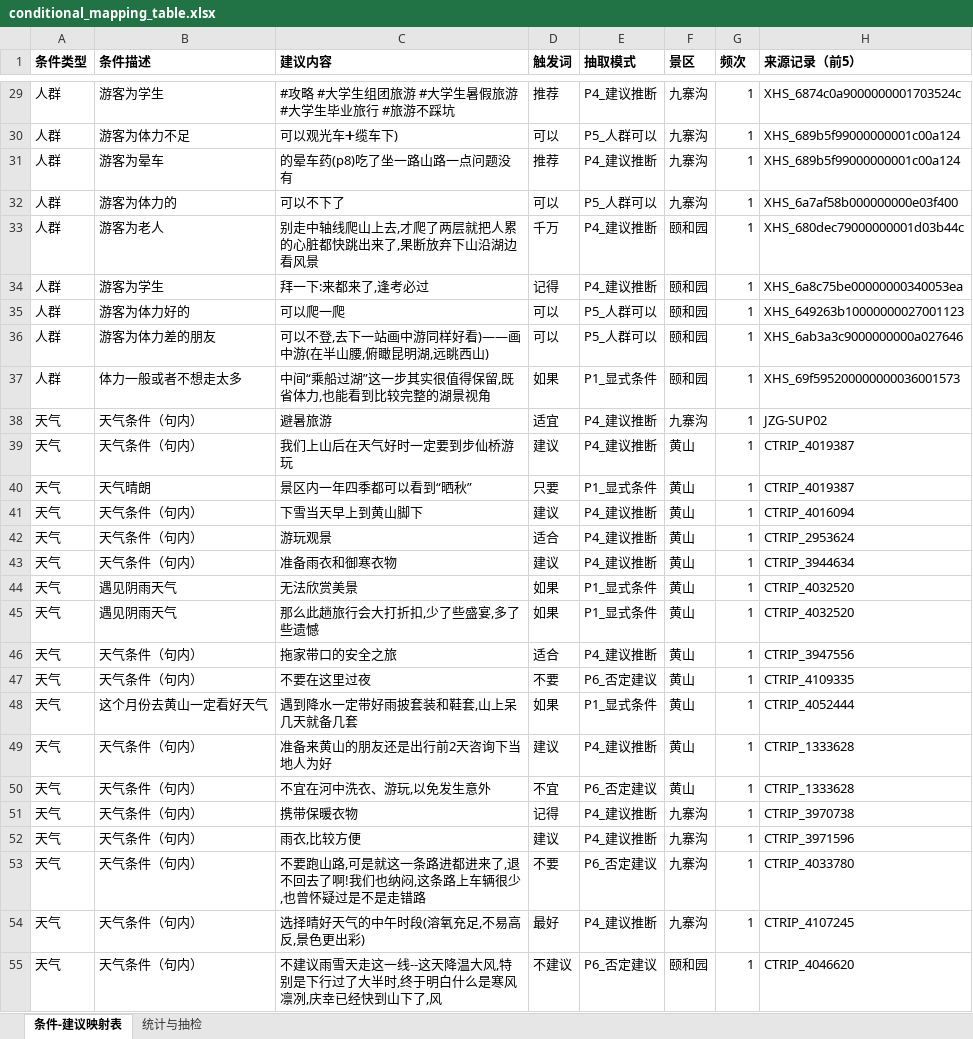
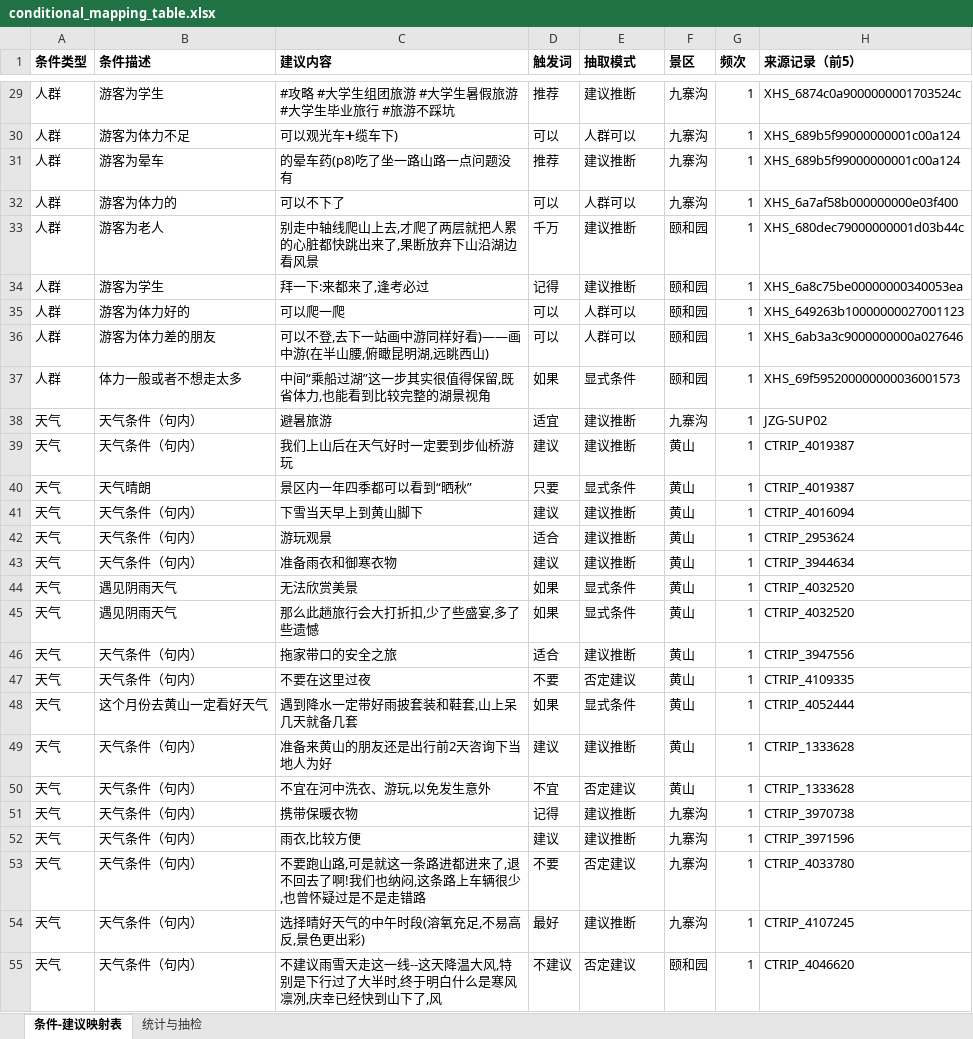
Before and after one commit to Breeze1733/Data-Mining-Course-Lab, an Excel workbook: task5/output/conditional_mapping_table.xlsx, sheet 条件-建议映射表, drawn as a sheet; only a part is shown, gaps mark what is left out; values as stored, in another font and other column widths than the file's, no borders; the diff covers the shown part only; the diff names each change by its address in the sheet, - before the commit and + after, or states it on an @@ line.

```diff
--- a/task5/output/conditional_mapping_table.xlsx (sheet 条件-建议映射表)
+++ b/task5/output/conditional_mapping_table.xlsx (sheet 条件-建议映射表)
-E29 (抽取模式): P4_建议推断
+E29 (抽取模式): 建议推断
-E30 (抽取模式): P5_人群可以
+E30 (抽取模式): 人群可以
-E31 (抽取模式): P4_建议推断
+E31 (抽取模式): 建议推断
-E32 (抽取模式): P5_人群可以
+E32 (抽取模式): 人群可以
-E33:E34 (抽取模式): P4_建议推断
+E33:E34 (抽取模式): 建议推断
-E35:E36 (抽取模式): P5_人群可以
+E35:E36 (抽取模式): 人群可以
-E37 (抽取模式): P1_显式条件
+E37 (抽取模式): 显式条件
-E38:E39 (抽取模式): P4_建议推断
+E38:E39 (抽取模式): 建议推断
-E40 (抽取模式): P1_显式条件
+E40 (抽取模式): 显式条件
-E41:E43 (抽取模式): P4_建议推断
+E41:E43 (抽取模式): 建议推断
-E44:E45 (抽取模式): P1_显式条件
+E44:E45 (抽取模式): 显式条件
-E46 (抽取模式): P4_建议推断
+E46 (抽取模式): 建议推断
-E47 (抽取模式): P6_否定建议
+E47 (抽取模式): 否定建议
-E48 (抽取模式): P1_显式条件
+E48 (抽取模式): 显式条件
-E49 (抽取模式): P4_建议推断
+E49 (抽取模式): 建议推断
-E50 (抽取模式): P6_否定建议
+E50 (抽取模式): 否定建议
-E51:E52 (抽取模式): P4_建议推断
+E51:E52 (抽取模式): 建议推断
-E53 (抽取模式): P6_否定建议
+E53 (抽取模式): 否定建议
-E54 (抽取模式): P4_建议推断
+E54 (抽取模式): 建议推断
-E55 (抽取模式): P6_否定建议
+E55 (抽取模式): 否定建议
```
Also changed, not shown: 950 edited cells elsewhere in this sheet, sheet 统计与抽检, 53 other files.
